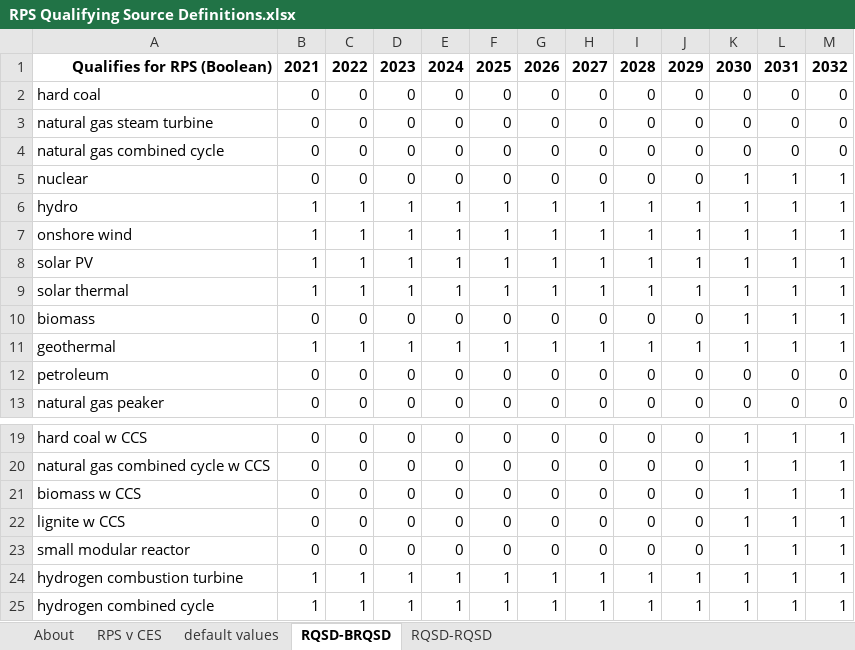
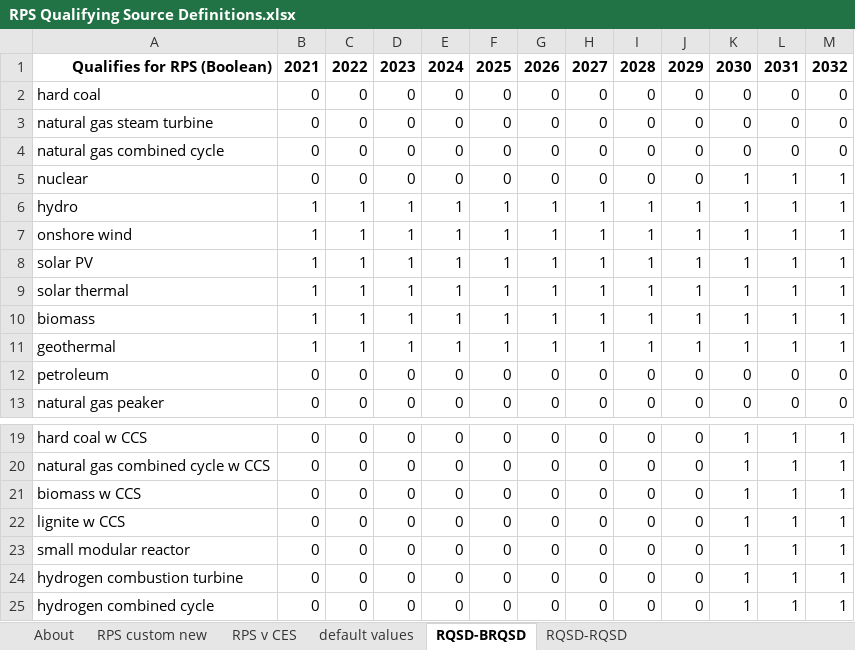
Before and after one commit to EnergyInnovation/eps-oregon, an Excel workbook: InputData/elec/RQSD/RPS Qualifying Source Definitions.xlsx, sheet RQSD-BRQSD, drawn as a sheet; only a part is shown, gaps mark what is left out; values as stored, in another font and other column widths than the file's, no borders; conditional formats not drawn; the diff names each change by its address in the sheet, - before the commit and + after, or states it on an @@ line.

```diff
--- a/InputData/elec/RQSD/RPS Qualifying Source Definitions.xlsx (sheet RQSD-BRQSD)
+++ b/InputData/elec/RQSD/RPS Qualifying Source Definitions.xlsx (sheet RQSD-BRQSD)
+sheet tab: RPS custom new
-B10: 0
+B10: 1
-C10: 0
+C10: 1
-D10: 0
+D10: 1
-E10: 0
+E10: 1
-F10: 0
+F10: 1
-G10: 0
+G10: 1
-H10: 0
+H10: 1
-I10: 0
+I10: 1
-J10: 0
+J10: 1
-B24:B25: 1
+B24:B25: 0
-C24:C25: 1
+C24:C25: 0
-D24:D25: 1
+D24:D25: 0
-E24:E25: 1
+E24:E25: 0
-F24:F25: 1
+F24:F25: 0
-G24:G25: 1
+G24:G25: 0
-H24:H25: 1
+H24:H25: 0
-I24:I25: 1
+I24:I25: 0
-J24:J25: 1
+J24:J25: 0
```
Also changed, not shown: sheet RPS v CES, sheet About, sheet default values, formulas that keep their value, InputData/elec/CSC/Capacity Supply Curve.xlsx, InputData/elec/MPCbS/Max Potential Capacity by Source.xlsx, 35 other files.
